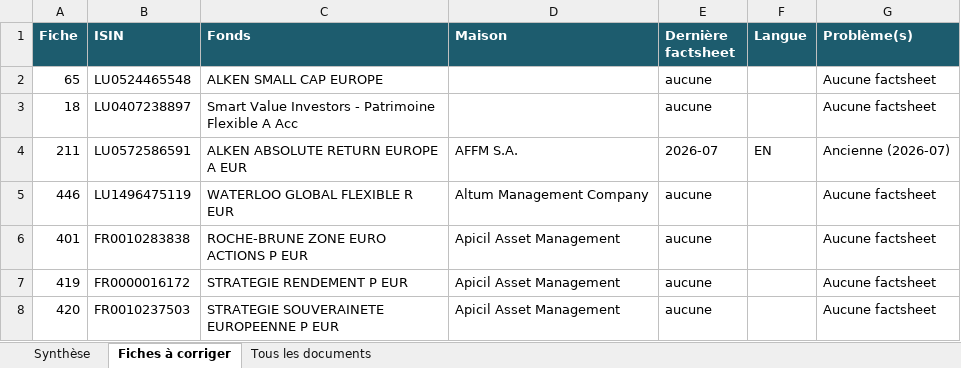
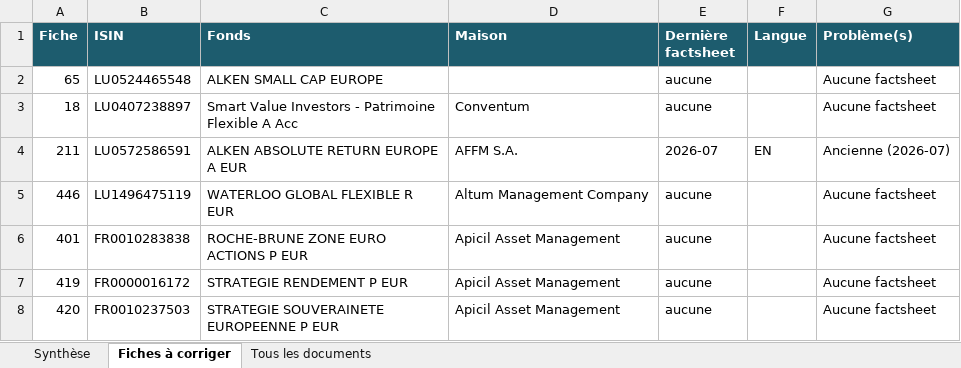
Before and after one commit to npo-cell/Invest-Law, an Excel workbook: docs/2026-10-13-audit-documents.xlsx, sheet Fiches à corriger, drawn as a sheet; only a part is shown; values as stored, in another font and other column widths than the file's, no borders; the diff names each change by its address in the sheet, - before the commit and + after, or states it on an @@ line.

```diff
--- a/docs/2026-10-13-audit-documents.xlsx (sheet Fiches à corriger)
+++ b/docs/2026-10-13-audit-documents.xlsx (sheet Fiches à corriger)
-D3 (Maison): (empty)
+D3 (Maison): Conventum
```
Also changed, not shown: sheet Synthèse, docs/2026-10-13-champs-vides-a-demander.xlsx, 3 other files.
